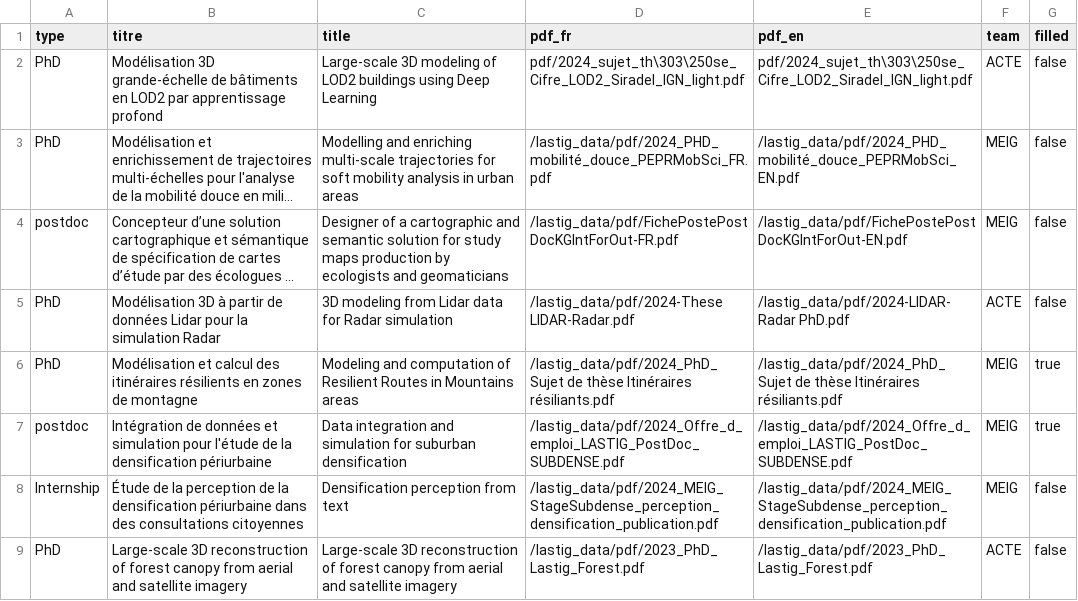
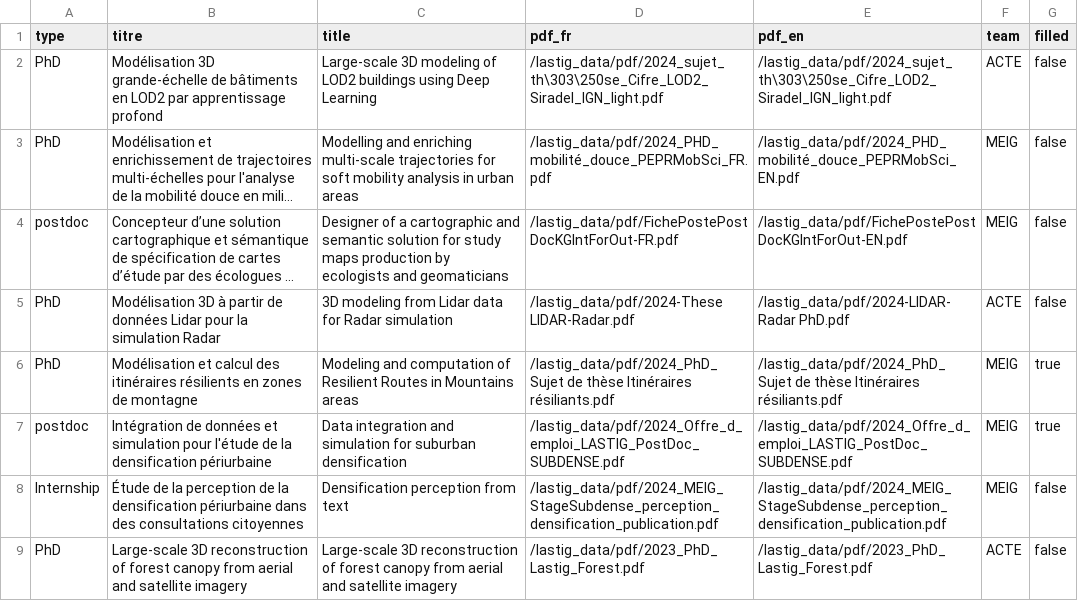
Before and after one commit to umrlastig/lastig_data, a CSV file: recruiting.csv, drawn as a sheet; only a part is shown; long unchanged cells end in …; the diff names each change by its address in the sheet, - before the commit and + after, or states it on an @@ line.

Commit message:
Update recruiting.csv
Bugfix

```diff
--- a/recruiting.csv
+++ b/recruiting.csv
-D2 (pdf_fr): pdf/2024_sujet_th\303\250se_Cifre_LOD2_Siradel_IGN_light.pdf
+D2 (pdf_fr): /lastig_data/pdf/2024_sujet_th\303\250se_Cifre_LOD2_Siradel_IGN_light.pdf
-E2 (pdf_en): pdf/2024_sujet_th\303\250se_Cifre_LOD2_Siradel_IGN_light.pdf
+E2 (pdf_en): /lastig_data/pdf/2024_sujet_th\303\250se_Cifre_LOD2_Siradel_IGN_light.pdf
```
